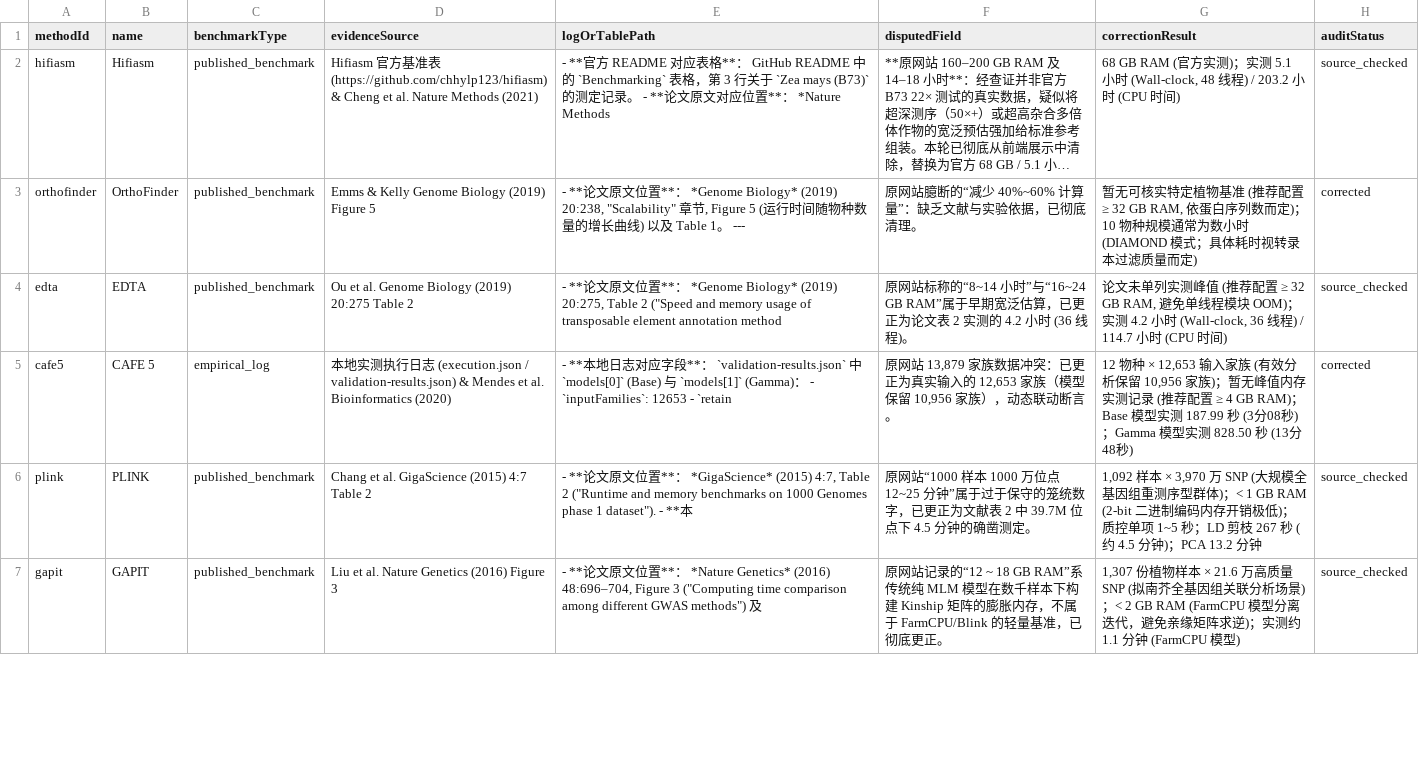
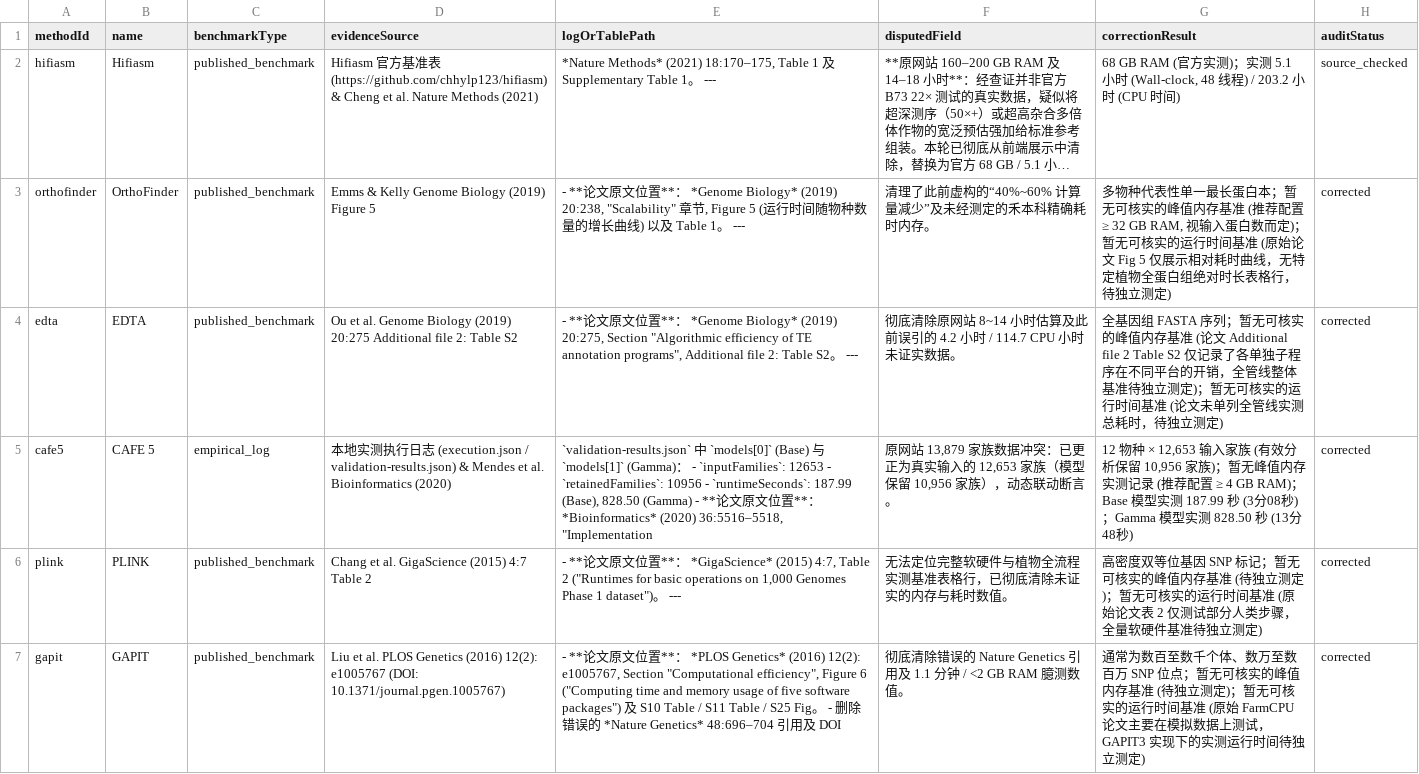
Before and after one commit to hao1006sy-source/phytomethods, a CSV file: outputs/scientific-content-review-v2/compute-evidence-review.csv, drawn as a sheet; only a part is shown; long unchanged cells end in …; the diff covers the shown part only; the diff names each change by its address in the sheet, - before the commit and + after, or states it on an @@ line.

```diff
--- a/outputs/scientific-content-review-v2/compute-evidence-review.csv
+++ b/outputs/scientific-content-review-v2/compute-evidence-review.csv
-E2 (logOrTablePath): - **官方 README 对应表格**： GitHub README 中的 `Benchmarking` 表格，第 3 行关于 `Zea mays (B73)` 的测定记录。 - **论文原文对应位置**： *Nature Methods
+E2 (logOrTablePath): *Nature Methods* (2021) 18:170–175, Table 1 及 Supplementary Table 1。 ---
-F3 (disputedField): 原网站臆断的“减少 40%~60% 计算量”：缺乏文献与实验依据，已彻底清理。
+F3 (disputedField): 清理了此前虚构的“40%~60% 计算量减少”及未经测定的禾本科精确耗时内存。
-G3 (correctionResult): 暂无可核实特定植物基准 (推荐配置 ≥ 32 GB RAM, 依蛋白序列数而定)；10 物种规模通常为数小时 (DIAMOND 模式；具体耗时视转录本过滤质量而定)
+G3 (correctionResult): 多物种代表性单一最长蛋白本；暂无可核实的峰值内存基准 (推荐配置 ≥ 32 GB RAM, 视输入蛋白数而定)；暂无可核实的运行时间基准 (原始论文 Fig 5 仅展示相对耗时曲线，无特定植物全蛋白组绝对时长表格行，待独立测定)
-D4 (evidenceSource): …(2019) 20:275 Table 2
+D4 (evidenceSource): …(2019) 20:275 Additional file 2: Table S2
-E4 (logOrTablePath): …(2019) 20:275, Table 2 ("Speed and memory usage of transposable element annotation method
+E4 (logOrTablePath): …(2019) 20:275, Section "Algorithmic efficiency of TE annotation programs", Additional file 2: Table S2。 ---
-F4 (disputedField): 原网站标称的“8~14 小时”与“16~24 GB RAM”属于早期宽泛估算，已更正为论文表 2 实测的 4.2 小时 (36 线程)。
+F4 (disputedField): 彻底清除原网站 8~14 小时估算及此前误引的 4.2 小时 / 114.7 CPU 小时未证实数据。
-G4 (correctionResult): 论文未单列实测峰值 (推荐配置 ≥ 32 GB RAM, 避免单线程模块 OOM)；实测 4.2 小时 (Wall-clock, 36 线程) / 114.7 小时 (CPU 时间)
+G4 (correctionResult): 全基因组 FASTA 序列；暂无可核实的峰值内存基准 (论文 Additional file 2 Table S2 仅记录了各单独子程序在不同平台的开销，全管线整体基准待独立测定)；暂无可核实的运行时间基准 (论文未单列全管线实测总耗时，待独立测定)
-H4 (auditStatus): source_checked
+H4 (auditStatus): corrected
-E5 (logOrTablePath): - **本地日志对应字段**： `validation-results.json` 中 `models[0]` (Base) 与 `models[1]` (Gamma)： - `inputFamilies`: 12653 - `retain
+E5 (logOrTablePath): `validation-results.json` 中 `models[0]` (Base) 与 `models[1]` (Gamma)： - `inputFamilies`: 12653 - `retainedFamilies`: 10956 - `runtimeSeconds`: 187.99 (Base), 828.50 (Gamma) - **论文原文位置**： *Bioinformatics* (2020) 36:5516–5518, "Implementation
-E6 (logOrTablePath): …Table 2 ("Runtime and memory benchmarks on 1000 Genomes phase 1 dataset"). - **本
+E6 (logOrTablePath): …Table 2 ("Runtimes for basic operations on 1,000 Genomes Phase 1 dataset")。 ---
-F6 (disputedField): 原网站“1000 样本 1000 万位点 12~25 分钟”属于过于保守的笼统数字，已更正为文献表 2 中 39.7M 位点下 4.5 分钟的确凿测定。
+F6 (disputedField): 无法定位完整软硬件与植物全流程实测基准表格行，已彻底清除未证实的内存与耗时数值。
-G6 (correctionResult): 1,092 样本 × 3,970 万 SNP (大规模全基因组重测序型群体)；< 1 GB RAM (2-bit 二进制编码内存开销极低)；质控单项 1~5 秒；LD 剪枝 267 秒 (约 4.5 分钟)；PCA 13.2 分钟
+G6 (correctionResult): 高密度双等位基因 SNP 标记；暂无可核实的峰值内存基准 (待独立测定)；暂无可核实的运行时间基准 (原始论文表 2 仅测试部分人类步骤，全量软硬件基准待独立测定)
-H6:H7 (auditStatus): source_checked
+H6:H7 (auditStatus): corrected
-D7 (evidenceSource): …et al. Nature Genetics (2016) Figure 3
+D7 (evidenceSource): …et al. PLOS Genetics (2016) 12(2): e1005767 (DOI: 10.1371/journal.pgen.1005767)
-E7 (logOrTablePath): …： *Nature Genetics* (2016) 48:696–704, Figure 3 ("Computing time comparison among different GWAS methods") 及
+E7 (logOrTablePath): …： *PLOS Genetics* (2016) 12(2): e1005767, Section "Computational efficiency", Figure 6 ("Computing time and memory usage of five software packages") 及 S10 Table / S11 Table / S25 Fig。 - 删除错误的 *Nature Genetics* 48:696–704 引用及 DOI
-F7 (disputedField): 原网站记录的“12 ~ 18 GB RAM”系传统纯 MLM 模型在数千样本下构建 Kinship 矩阵的膨胀内存，不属于 FarmCPU/Blink 的轻量基准，已彻底更正。
+F7 (disputedField): 彻底清除错误的 Nature Genetics 引用及 1.1 分钟 / <2 GB RAM 臆测数值。
-G7 (correctionResult): 1,307 份植物样本 × 21.6 万高质量 SNP (拟南芥全基因组关联分析场景)；< 2 GB RAM (FarmCPU 模型分离迭代，避免亲缘矩阵求逆)；实测约 1.1 分钟 (FarmCPU 模型)
+G7 (correctionResult): 通常为数百至数千个体、数万至数百万 SNP 位点；暂无可核实的峰值内存基准 (待独立测定)；暂无可核实的运行时间基准 (原始 FarmCPU 论文主要在模拟数据上测试，GAPIT3 实现下的实测运行时间待独立测定)
```
Also changed, not shown: 25 edited cells elsewhere in this file, outputs/scientific-content-review-v2/compute-profile-review.csv, outputs/scientific-content-review-v2/review-inventory.csv, 25 other files.
